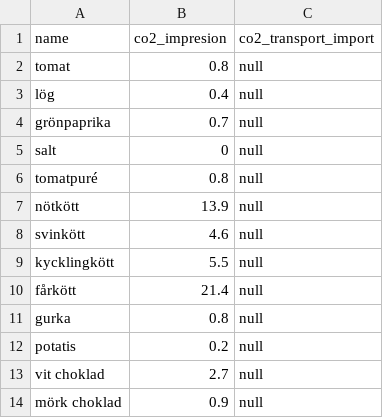
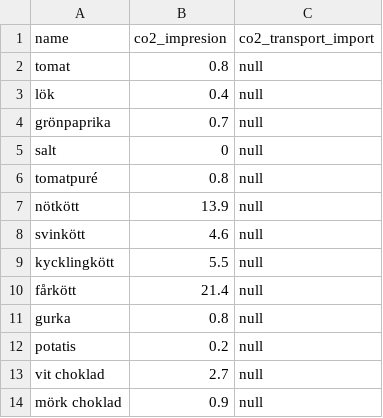
Before and after one commit to codenhagen-republicans/api-server, a CSV file: db/dummy_co2.csv, drawn as a sheet.

Commit message:
onion typo

```diff
--- a/db/dummy_co2.csv
+++ b/db/dummy_co2.csv
@@ -2,3 +2,3 @@ name,co2_impresion,co2_transport_import
 tomat,0.8,null
-lög,0.4,null
+lök,0.4,null
 grönpaprika,0.7,null
```
